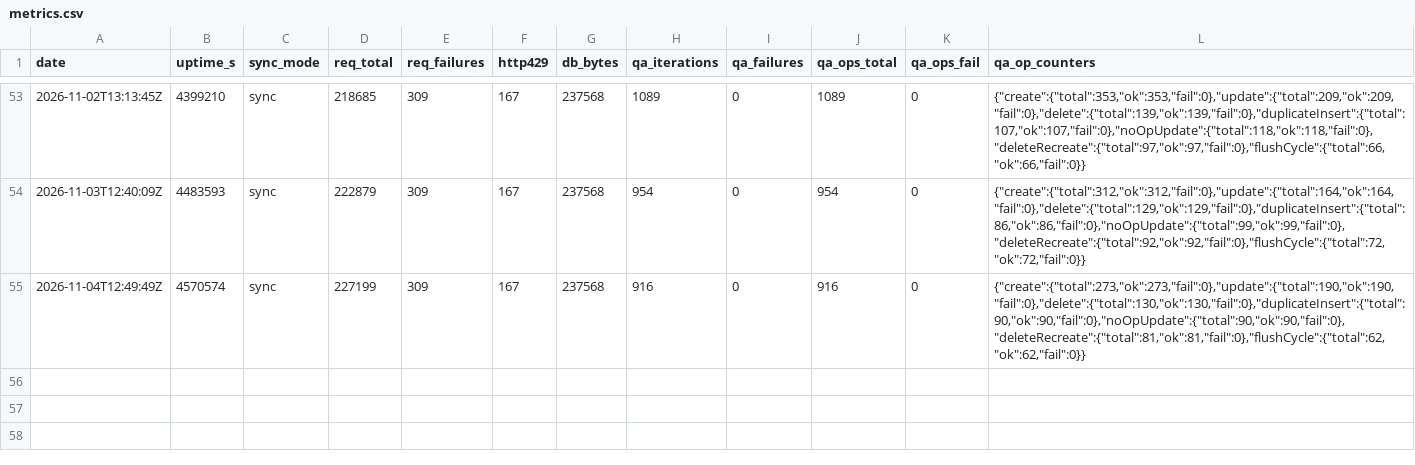
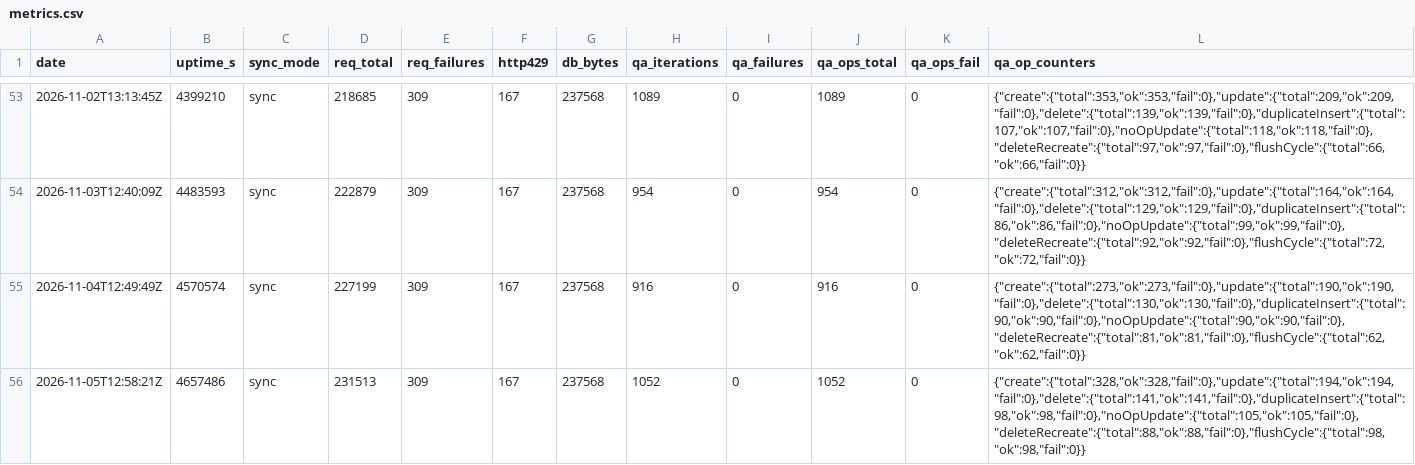
Before and after one commit to ManddarinShop/Hikoutei-Website, a CSV file: ops/metrics.csv, drawn as a sheet; only a part is shown, gaps mark what is left out.

```diff
--- a/ops/metrics.csv
+++ b/ops/metrics.csv
@@ -55 +55,2 @@ date,uptime_s,sync_mode,req_total,req_failures,http429,db_bytes,qa_iterations,qa
 2026-11-04T12:49:49Z,4570574,sync,227199,309,167,237568,916,0,916,0,"{""create"":{""total"":273,""ok"":273,""fail"":0},""update"":{""total"":190,""ok"":190,""fail"":0},""delete"":{""total"":130,""ok"":130,""fail"":0},""duplicateInsert"":{""total"":90,""ok"":90,""fail"":0},""noOpUpdate"":{""total"":90,""ok"":90,""fail"":0},""deleteRecreate"":{""total"":81,""ok"":81,""fail"":0},""flushCycle"":{""total"":62,""ok"":62,""fail"":0}}"
+2026-11-05T12:58:21Z,4657486,sync,231513,309,167,237568,1052,0,1052,0,"{""create"":{""total"":328,""ok"":328,""fail"":0},""update"":{""total"":194,""ok"":194,""fail"":0},""delete"":{""total"":141,""ok"":141,""fail"":0},""duplicateInsert"":{""total"":98,""ok"":98,""fail"":0},""noOpUpdate"":{""total"":105,""ok"":105,""fail"":0},""deleteRecreate"":{""total"":88,""ok"":88,""fail"":0},""flushCycle"":{""total"":98,""ok"":98,""fail"":0}}"
```
